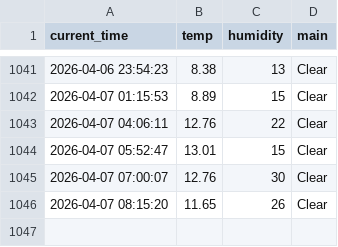
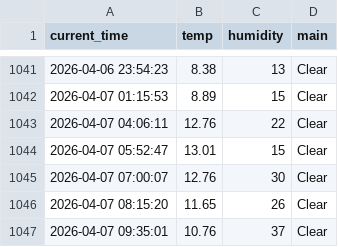
Before and after one commit to miggh2/weather_5m, a CSV file: weather.csv, drawn as a sheet; only a part is shown, gaps mark what is left out; the diff names each change by its address in the sheet, - before the commit and + after, or states it on an @@ line.

```diff
--- a/weather.csv
+++ b/weather.csv
+row 1047: 2026-04-07 09:35:01 | 10.76 | 37 | Clear
```
